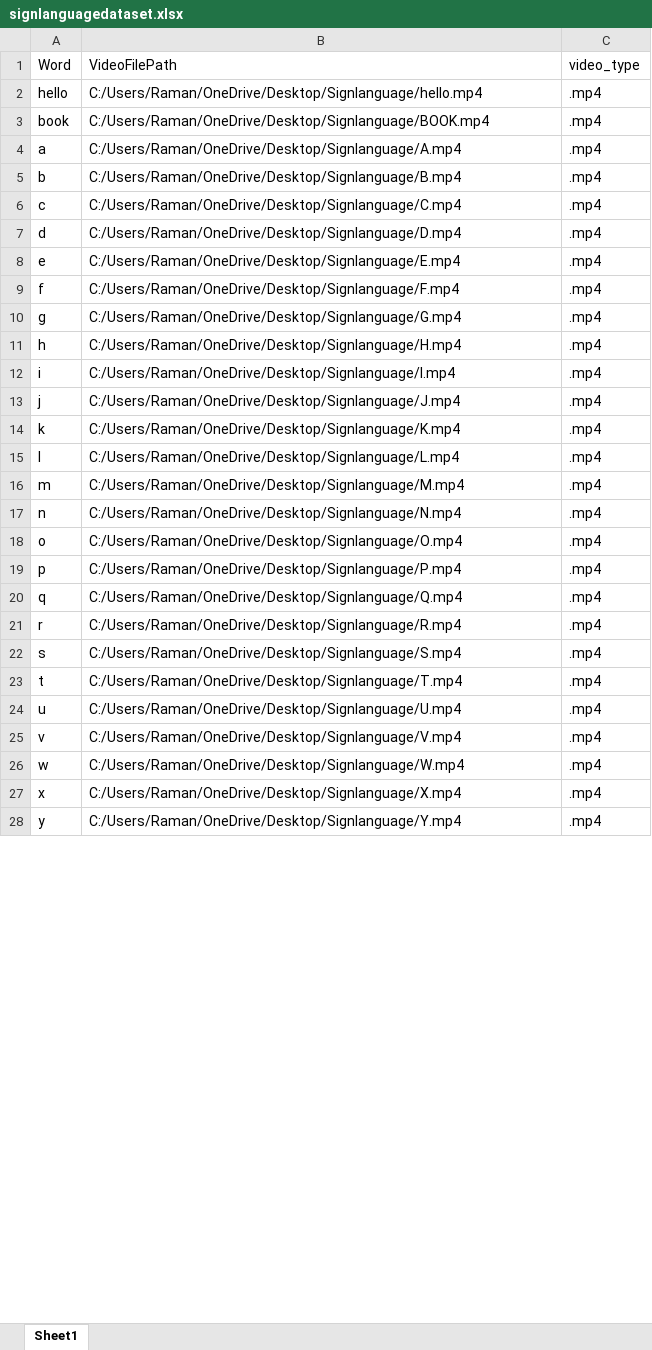
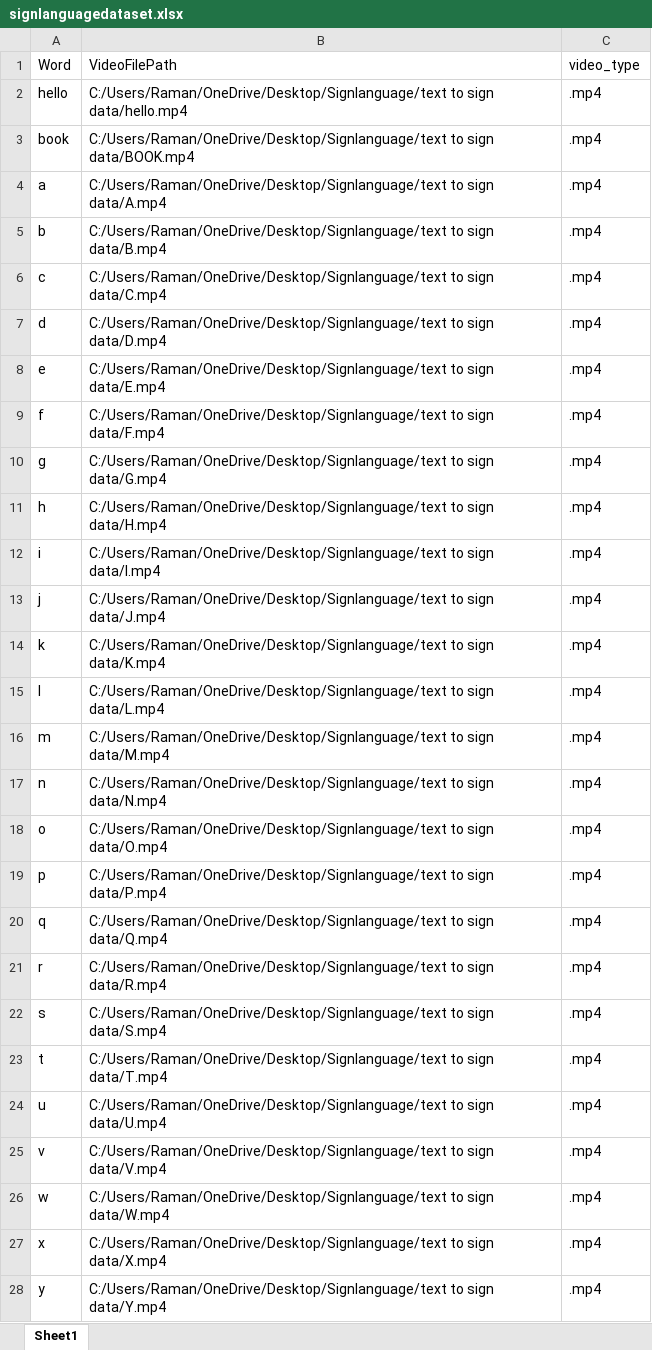
Before and after one commit to Ramangarg69420/Sign-Language-Translation, an Excel workbook: signlanguagedataset.xlsx, sheet Sheet1, drawn as a sheet; only a part is shown; values as stored, in another font and other column widths than the file's, no borders; table styles not drawn; the diff covers the shown part only; the diff names each change by its address in the sheet, - before the commit and + after, or states it on an @@ line.

Commit message:
Modified signlanguagedataset.xlsx

```diff
--- a/signlanguagedataset.xlsx (sheet Sheet1)
+++ b/signlanguagedataset.xlsx (sheet Sheet1)
-B2 (VideoFilePath): C:/Users/Raman/OneDrive/Desktop/Signlanguage/hello.mp4
+B2 (VideoFilePath): C:/Users/Raman/OneDrive/Desktop/Signlanguage/text to sign data/hello.mp4
-B3 (VideoFilePath): C:/Users/Raman/OneDrive/Desktop/Signlanguage/BOOK.mp4
+B3 (VideoFilePath): C:/Users/Raman/OneDrive/Desktop/Signlanguage/text to sign data/BOOK.mp4
-B4 (VideoFilePath): C:/Users/Raman/OneDrive/Desktop/Signlanguage/A.mp4
+B4 (VideoFilePath): C:/Users/Raman/OneDrive/Desktop/Signlanguage/text to sign data/A.mp4
-B5 (VideoFilePath): C:/Users/Raman/OneDrive/Desktop/Signlanguage/B.mp4
+B5 (VideoFilePath): C:/Users/Raman/OneDrive/Desktop/Signlanguage/text to sign data/B.mp4
-B6 (VideoFilePath): C:/Users/Raman/OneDrive/Desktop/Signlanguage/C.mp4
+B6 (VideoFilePath): C:/Users/Raman/OneDrive/Desktop/Signlanguage/text to sign data/C.mp4
-B7 (VideoFilePath): C:/Users/Raman/OneDrive/Desktop/Signlanguage/D.mp4
+B7 (VideoFilePath): C:/Users/Raman/OneDrive/Desktop/Signlanguage/text to sign data/D.mp4
-B8 (VideoFilePath): C:/Users/Raman/OneDrive/Desktop/Signlanguage/E.mp4
+B8 (VideoFilePath): C:/Users/Raman/OneDrive/Desktop/Signlanguage/text to sign data/E.mp4
-B9 (VideoFilePath): C:/Users/Raman/OneDrive/Desktop/Signlanguage/F.mp4
+B9 (VideoFilePath): C:/Users/Raman/OneDrive/Desktop/Signlanguage/text to sign data/F.mp4
-B10 (VideoFilePath): C:/Users/Raman/OneDrive/Desktop/Signlanguage/G.mp4
+B10 (VideoFilePath): C:/Users/Raman/OneDrive/Desktop/Signlanguage/text to sign data/G.mp4
-B11 (VideoFilePath): C:/Users/Raman/OneDrive/Desktop/Signlanguage/H.mp4
+B11 (VideoFilePath): C:/Users/Raman/OneDrive/Desktop/Signlanguage/text to sign data/H.mp4
-B12 (VideoFilePath): C:/Users/Raman/OneDrive/Desktop/Signlanguage/I.mp4
+B12 (VideoFilePath): C:/Users/Raman/OneDrive/Desktop/Signlanguage/text to sign data/I.mp4
-B13 (VideoFilePath): C:/Users/Raman/OneDrive/Desktop/Signlanguage/J.mp4
+B13 (VideoFilePath): C:/Users/Raman/OneDrive/Desktop/Signlanguage/text to sign data/J.mp4
-B14 (VideoFilePath): C:/Users/Raman/OneDrive/Desktop/Signlanguage/K.mp4
+B14 (VideoFilePath): C:/Users/Raman/OneDrive/Desktop/Signlanguage/text to sign data/K.mp4
-B15 (VideoFilePath): C:/Users/Raman/OneDrive/Desktop/Signlanguage/L.mp4
+B15 (VideoFilePath): C:/Users/Raman/OneDrive/Desktop/Signlanguage/text to sign data/L.mp4
-B16 (VideoFilePath): C:/Users/Raman/OneDrive/Desktop/Signlanguage/M.mp4
+B16 (VideoFilePath): C:/Users/Raman/OneDrive/Desktop/Signlanguage/text to sign data/M.mp4
-B17 (VideoFilePath): C:/Users/Raman/OneDrive/Desktop/Signlanguage/N.mp4
+B17 (VideoFilePath): C:/Users/Raman/OneDrive/Desktop/Signlanguage/text to sign data/N.mp4
-B18 (VideoFilePath): C:/Users/Raman/OneDrive/Desktop/Signlanguage/O.mp4
+B18 (VideoFilePath): C:/Users/Raman/OneDrive/Desktop/Signlanguage/text to sign data/O.mp4
-B19 (VideoFilePath): C:/Users/Raman/OneDrive/Desktop/Signlanguage/P.mp4
+B19 (VideoFilePath): C:/Users/Raman/OneDrive/Desktop/Signlanguage/text to sign data/P.mp4
-B20 (VideoFilePath): C:/Users/Raman/OneDrive/Desktop/Signlanguage/Q.mp4
+B20 (VideoFilePath): C:/Users/Raman/OneDrive/Desktop/Signlanguage/text to sign data/Q.mp4
-B21 (VideoFilePath): C:/Users/Raman/OneDrive/Desktop/Signlanguage/R.mp4
+B21 (VideoFilePath): C:/Users/Raman/OneDrive/Desktop/Signlanguage/text to sign data/R.mp4
-B22 (VideoFilePath): C:/Users/Raman/OneDrive/Desktop/Signlanguage/S.mp4
+B22 (VideoFilePath): C:/Users/Raman/OneDrive/Desktop/Signlanguage/text to sign data/S.mp4
-B23 (VideoFilePath): C:/Users/Raman/OneDrive/Desktop/Signlanguage/T.mp4
+B23 (VideoFilePath): C:/Users/Raman/OneDrive/Desktop/Signlanguage/text to sign data/T.mp4
-B24 (VideoFilePath): C:/Users/Raman/OneDrive/Desktop/Signlanguage/U.mp4
+B24 (VideoFilePath): C:/Users/Raman/OneDrive/Desktop/Signlanguage/text to sign data/U.mp4
-B25 (VideoFilePath): C:/Users/Raman/OneDrive/Desktop/Signlanguage/V.mp4
+B25 (VideoFilePath): C:/Users/Raman/OneDrive/Desktop/Signlanguage/text to sign data/V.mp4
-B26 (VideoFilePath): C:/Users/Raman/OneDrive/Desktop/Signlanguage/W.mp4
+B26 (VideoFilePath): C:/Users/Raman/OneDrive/Desktop/Signlanguage/text to sign data/W.mp4
-B27 (VideoFilePath): C:/Users/Raman/OneDrive/Desktop/Signlanguage/X.mp4
+B27 (VideoFilePath): C:/Users/Raman/OneDrive/Desktop/Signlanguage/text to sign data/X.mp4
-B28 (VideoFilePath): C:/Users/Raman/OneDrive/Desktop/Signlanguage/Y.mp4
+B28 (VideoFilePath): C:/Users/Raman/OneDrive/Desktop/Signlanguage/text to sign data/Y.mp4
```
Also changed, not shown: 77 edited cells elsewhere in this sheet.
